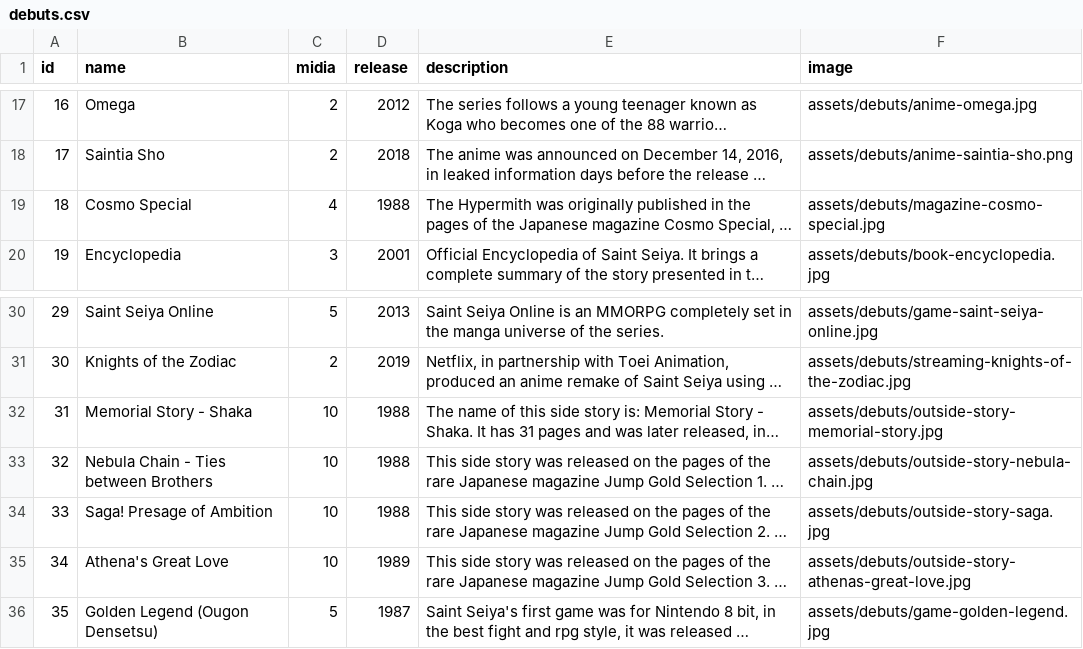
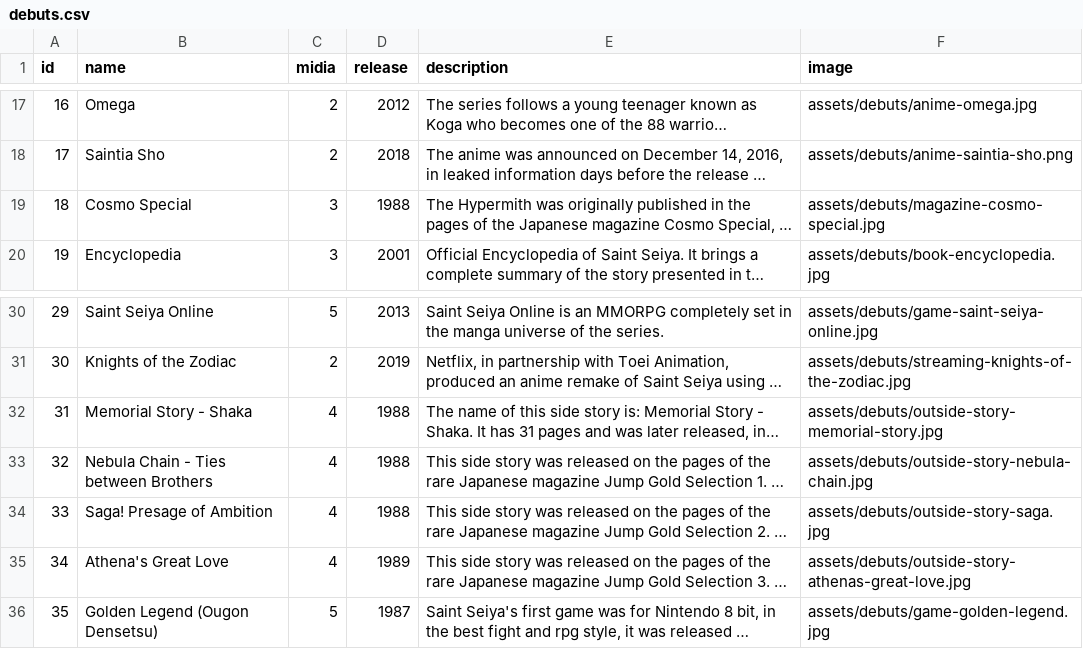
Before and after one commit to diegochagas/saint-seiya-api, a CSV file: backend/src/data/csv/debuts.csv, drawn as a sheet; only a part is shown, gaps mark what is left out; long unchanged cells end in …; the diff names each change by its address in the sheet, - before the commit and + after, or states it on an @@ line.

```diff
--- a/backend/src/data/csv/debuts.csv
+++ b/backend/src/data/csv/debuts.csv
-C19 (midia): 4
+C19 (midia): 3
-C32:C35 (midia): 10
+C32:C35 (midia): 4
```
Also changed, not shown: backend/src/data/csv/cloths.csv, backend/src/data/csv/saints.csv, 21 other files.
